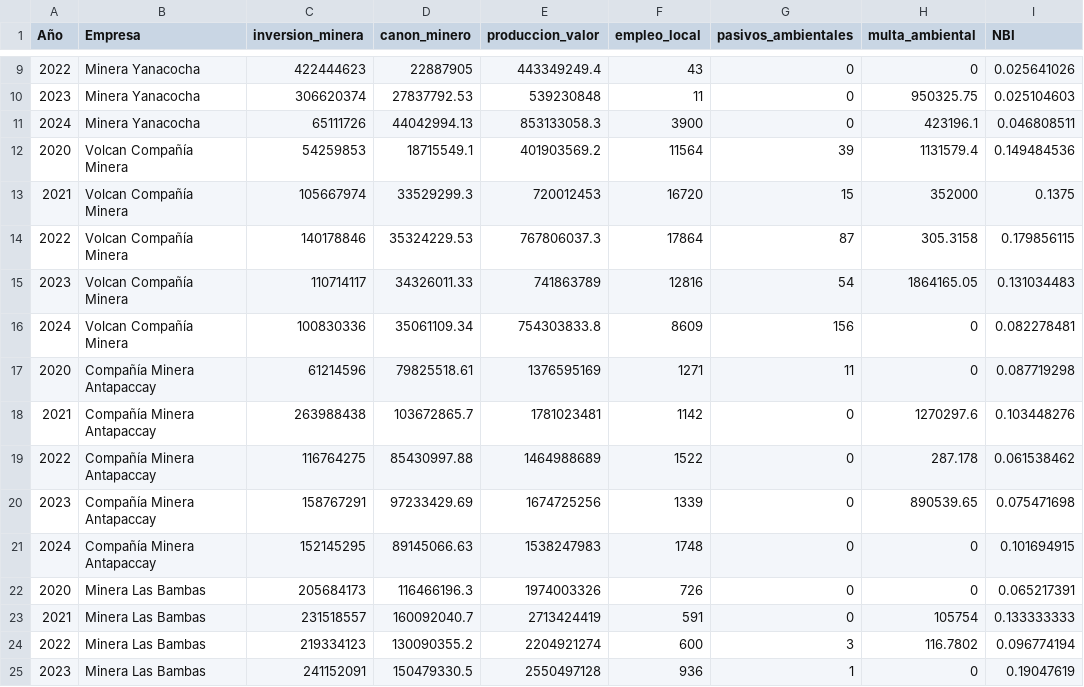
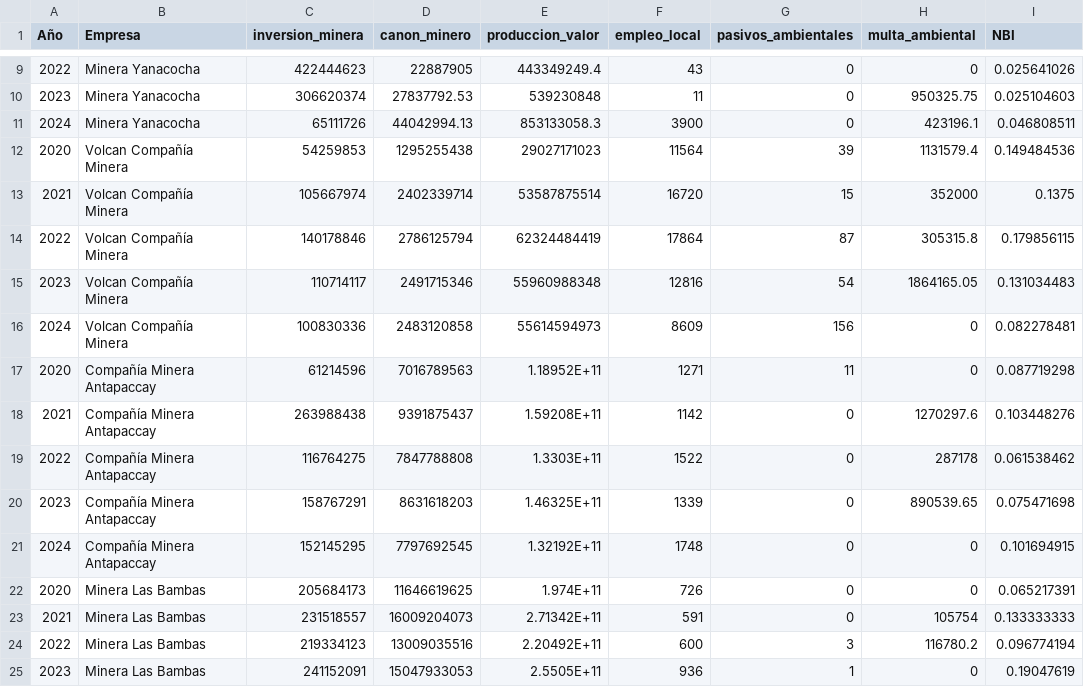
Before and after one commit to mariana-2302/IMDM-Mining-Dashboard, a CSV file: data/data_mineras.csv, drawn as a sheet; only a part is shown, gaps mark what is left out; the diff covers the shown part only; the diff names each change by its address in the sheet, - before the commit and + after, or states it on an @@ line.

```diff
--- a/data/data_mineras.csv
+++ b/data/data_mineras.csv
-D12 (canon_minero): 18715549.1
+D12 (canon_minero): 1295255438
-E12 (produccion_valor): 401903569.2
+E12 (produccion_valor): 29027171023
-D13 (canon_minero): 33529299.3
+D13 (canon_minero): 2402339714
-E13 (produccion_valor): 720012453
+E13 (produccion_valor): 53587875514
-D14 (canon_minero): 35324229.53
+D14 (canon_minero): 2786125794
-E14 (produccion_valor): 767806037.3
+E14 (produccion_valor): 62324484419
-H14 (multa_ambiental): 305.3158
+H14 (multa_ambiental): 305315.8
-D15 (canon_minero): 34326011.33
+D15 (canon_minero): 2491715346
-E15 (produccion_valor): 741863789
+E15 (produccion_valor): 55960988348
-D16 (canon_minero): 35061109.34
+D16 (canon_minero): 2483120858
-E16 (produccion_valor): 754303833.8
+E16 (produccion_valor): 55614594973
-D17 (canon_minero): 79825518.61
+D17 (canon_minero): 7016789563
-E17 (produccion_valor): 1376595169
+E17 (produccion_valor): 1.18952E+11
-D18 (canon_minero): 103672865.7
+D18 (canon_minero): 9391875437
-E18 (produccion_valor): 1781023481
+E18 (produccion_valor): 1.59208E+11
-D19 (canon_minero): 85430997.88
+D19 (canon_minero): 7847788808
-E19 (produccion_valor): 1464988689
+E19 (produccion_valor): 1.3303E+11
-H19 (multa_ambiental): 287.178
+H19 (multa_ambiental): 287178
-D20 (canon_minero): 97233429.69
+D20 (canon_minero): 8631618203
-E20 (produccion_valor): 1674725256
+E20 (produccion_valor): 1.46325E+11
-D21 (canon_minero): 89145066.63
+D21 (canon_minero): 7797692545
-E21 (produccion_valor): 1538247983
+E21 (produccion_valor): 1.32192E+11
-D22 (canon_minero): 116466196.3
+D22 (canon_minero): 11646619625
-E22 (produccion_valor): 1974003326
+E22 (produccion_valor): 1.974E+11
-D23 (canon_minero): 160092040.7
+D23 (canon_minero): 16009204073
-E23 (produccion_valor): 2713424419
+E23 (produccion_valor): 2.71342E+11
-D24 (canon_minero): 130090355.2
+D24 (canon_minero): 13009035516
-E24 (produccion_valor): 2204921274
+E24 (produccion_valor): 2.20492E+11
-H24 (multa_ambiental): 116.7802
+H24 (multa_ambiental): 116780.2
-D25 (canon_minero): 150479330.5
+D25 (canon_minero): 15047933053
-E25 (produccion_valor): 2550497128
+E25 (produccion_valor): 2.5505E+11
```
Also changed, not shown: 76 edited cells elsewhere in this file, data/pesos_indicadores.csv.
